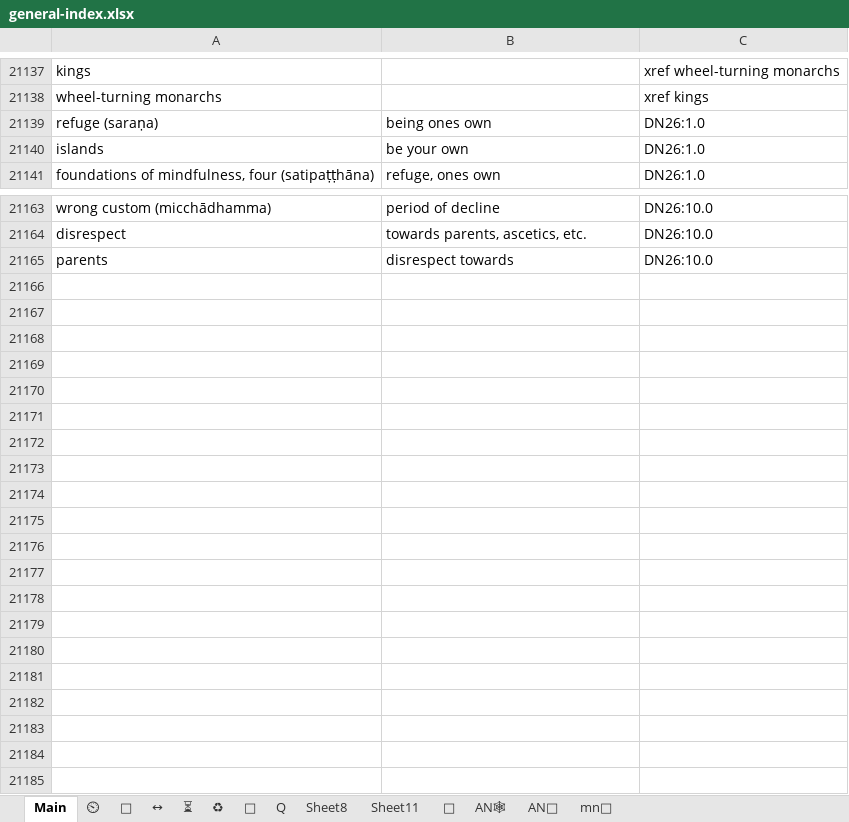
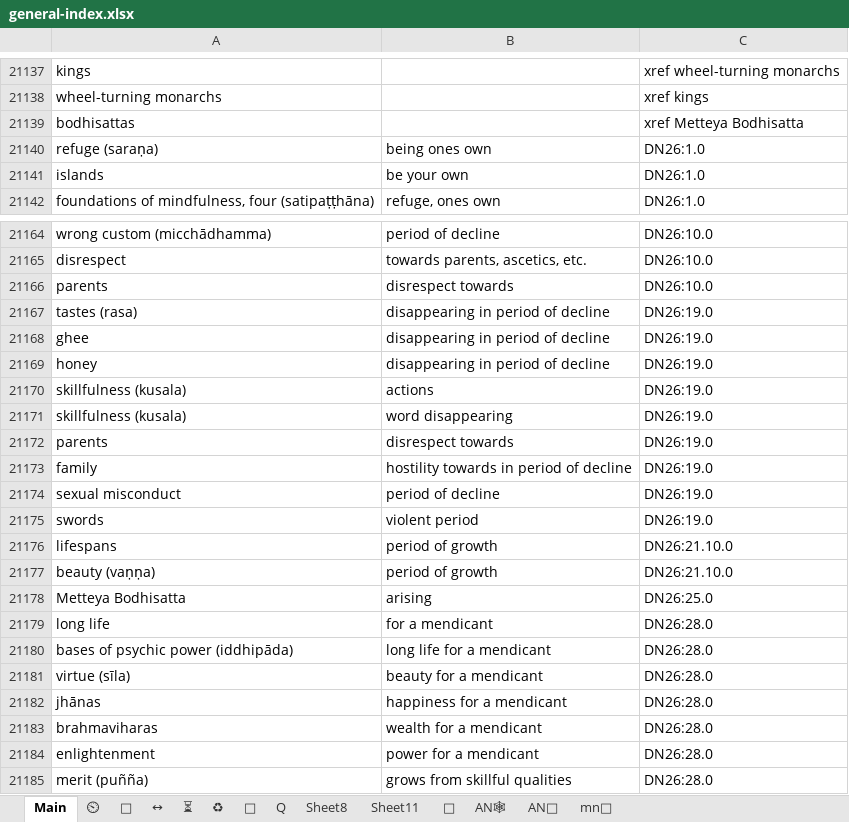
Before and after one commit to thesunshade/CIPS, an Excel workbook: src/data/general-index.xlsx, sheet Main, drawn as a sheet; only a part is shown, gaps mark what is left out; values as stored, in another font and other column widths than the file's, no borders; conditional formats not drawn; the diff names each change by its address in the sheet, - before the commit and + after, or states it on an @@ line.

```diff
--- a/src/data/general-index.xlsx (sheet Main)
+++ b/src/data/general-index.xlsx (sheet Main)
+row 21139: bodhisattas |  | xref Metteya Bodhisatta
+row 21167: tastes (rasa) | disappearing in period of decline | DN26:19.0
+row 21168: ghee | disappearing in period of decline | DN26:19.0
+row 21169: honey | disappearing in period of decline | DN26:19.0
+row 21170: skillfulness (kusala) | actions | DN26:19.0
+row 21171: skillfulness (kusala) | word disappearing | DN26:19.0
+row 21172: parents | disrespect towards | DN26:19.0
+row 21173: family | hostility towards in period of decline | DN26:19.0
+row 21174: sexual misconduct | period of decline | DN26:19.0
+row 21175: swords | violent period | DN26:19.0
+row 21176: lifespans | period of growth | DN26:21.10.0
+row 21177: beauty (vaṇṇa) | period of growth | DN26:21.10.0
+row 21178: Metteya Bodhisatta | arising | DN26:25.0
+row 21179: long life | for a mendicant | DN26:28.0
+row 21180: bases of psychic power (iddhipāda) | long life for a mendicant | DN26:28.0
+row 21181: virtue (sīla) | beauty for a mendicant | DN26:28.0
+row 21182: jhānas | happiness for a mendicant | DN26:28.0
+row 21183: brahmaviharas | wealth for a mendicant | DN26:28.0
+row 21184: enlightenment | power for a mendicant | DN26:28.0
+row 21185: merit (puñña) | grows from skillful qualities | DN26:28.0
```
Also changed, not shown: 1 other file.
